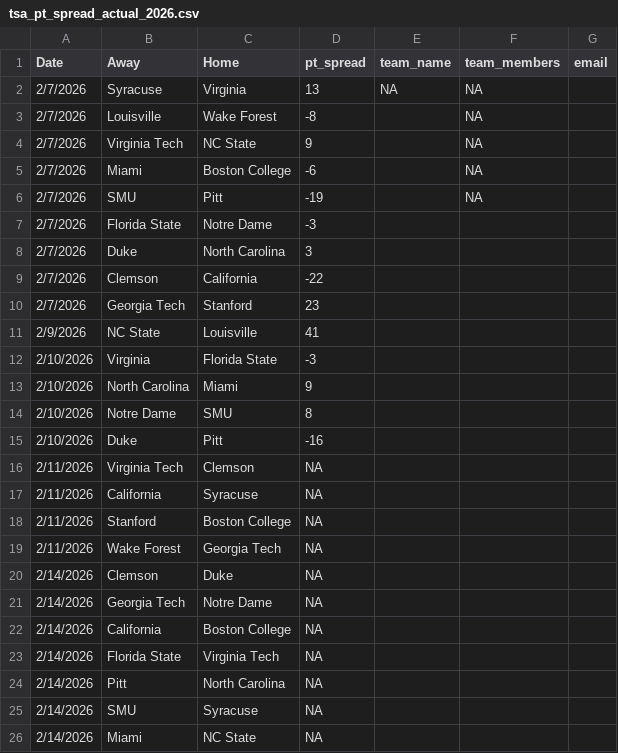
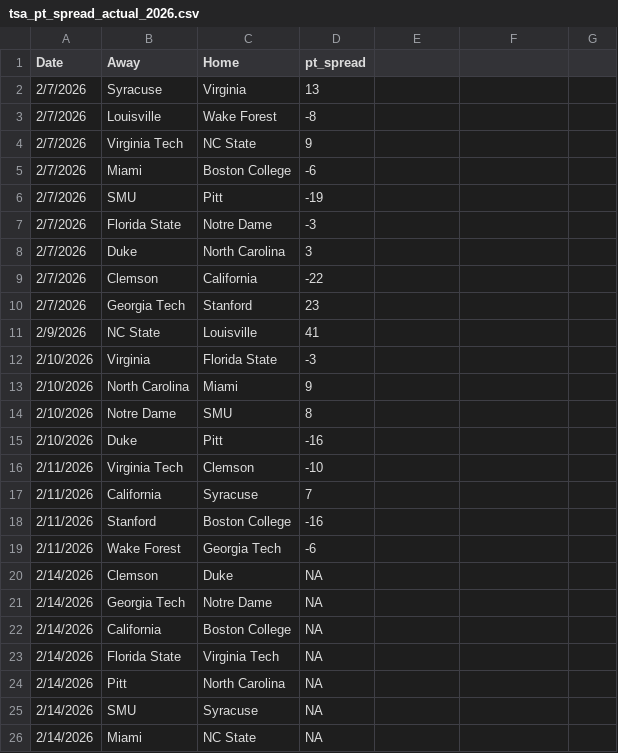
Before and after one commit to triangle-sports/triangle-sports.github.io, a CSV file: predictions/tsa_pt_spread_actual_2026.csv, drawn as a sheet; only a part is shown; the diff names each change by its address in the sheet, - before the commit and + after, or states it on an @@ line.

```diff
--- a/predictions/tsa_pt_spread_actual_2026.csv
+++ b/predictions/tsa_pt_spread_actual_2026.csv
-E1: team_name
+E1: (empty)
-F1: team_members
+F1: (empty)
-G1: email
+G1: (empty)
-E2: NA
+E2: (empty)
-F2:F6: NA
+F2:F6: (empty)
-D16 (pt_spread): NA
+D16 (pt_spread): -10
-D17 (pt_spread): NA
+D17 (pt_spread): 7
-D18 (pt_spread): NA
+D18 (pt_spread): -16
-D19 (pt_spread): NA
+D19 (pt_spread): -6
```
Also changed, not shown: 3 other files.
